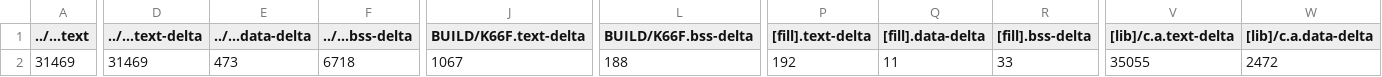
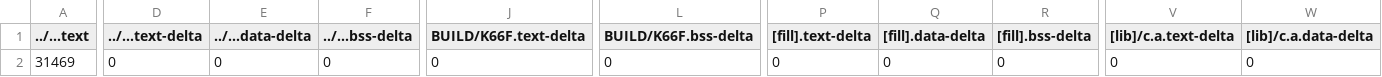
Before and after one commit to YuChengHan033131/mbed04, a CSV file: 4_3_uLCD/BUILD/K66F/GCC_ARM/4_3_uLCD_map.csv, drawn as a sheet; only a part is shown, gaps mark what is left out; the diff covers the shown part only; the diff names each change by its address in the sheet, - before the commit and + after, or states it on an @@ line.

```diff
--- a/4_3_uLCD/BUILD/K66F/GCC_ARM/4_3_uLCD_map.csv
+++ b/4_3_uLCD/BUILD/K66F/GCC_ARM/4_3_uLCD_map.csv
-D2 (../...text-delta): 31469
+D2 (../...text-delta): 0
-E2 (../...data-delta): 473
+E2 (../...data-delta): 0
-F2 (../...bss-delta): 6718
+F2 (../...bss-delta): 0
-J2 (BUILD/K66F.text-delta): 1067
+J2 (BUILD/K66F.text-delta): 0
-L2 (BUILD/K66F.bss-delta): 188
+L2 (BUILD/K66F.bss-delta): 0
-P2 ([fill].text-delta): 192
+P2 ([fill].text-delta): 0
-Q2 ([fill].data-delta): 11
+Q2 ([fill].data-delta): 0
-R2 ([fill].bss-delta): 33
+R2 ([fill].bss-delta): 0
-V2 ([lib]/c.a.text-delta): 35055
+V2 ([lib]/c.a.text-delta): 0
-W2 ([lib]/c.a.data-delta): 2472
+W2 ([lib]/c.a.data-delta): 0
```
Also changed, not shown: 6 edited cells elsewhere in this file, 43 other files.
